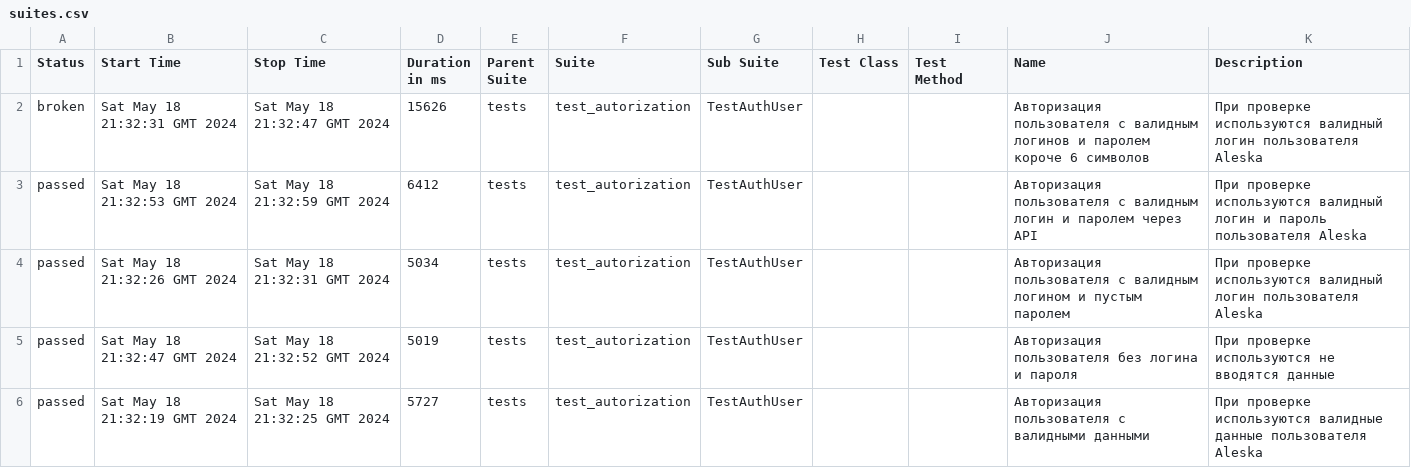
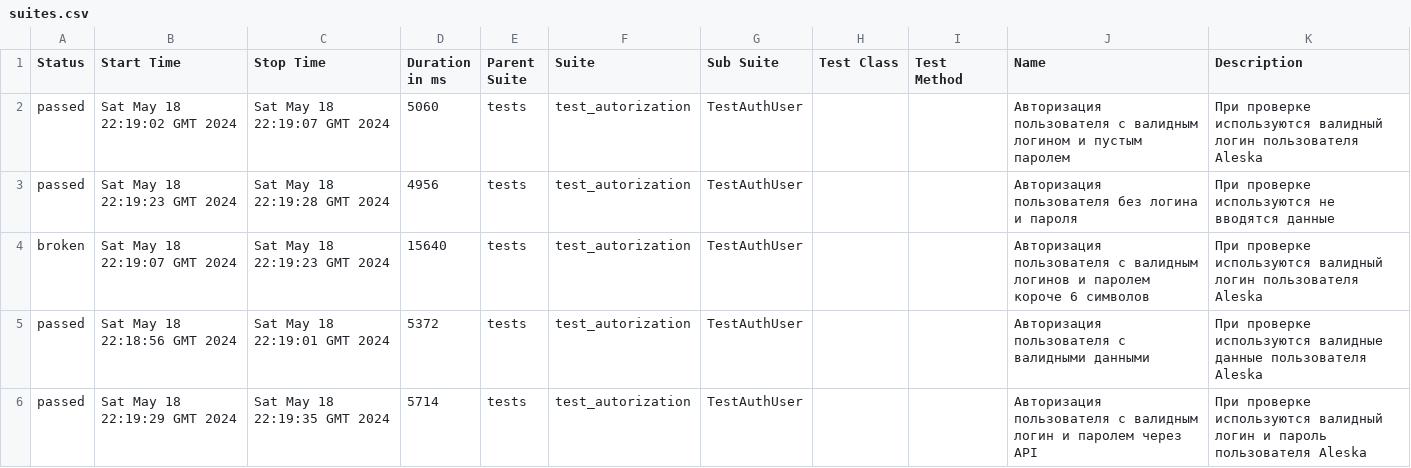
Before and after one commit to DmanYV/round_web_test_selenium, a CSV file: data/suites.csv, drawn as a sheet.

Commit message:
Deploying to gh-pages from @ DmanYV/round_web_test_selenium@8970f83cdf9d6bfee8cfbd52070b428e9695fb3f 🚀

```diff
--- a/data/suites.csv
+++ b/data/suites.csv
@@ -1,6 +1,6 @@
 "Status","Start Time","Stop Time","Duration in ms","Parent Suite","Suite","Sub Suite","Test Class","Test Method","Name","Description"
-"broken","Sat May 18 21:32:31 GMT 2024","Sat May 18 21:32:47 GMT 2024","15626","tests","test_autorization","TestAuthUser","","","Авторизация пользователя с валидным логинов и паролем короче 6 символов","При проверке используются валидный логин пользователя Aleska"
-"passed","Sat May 18 21:32:53 GMT 2024","Sat May 18 21:32:59 GMT 2024","6412","tests","test_autorization","TestAuthUser","","","Авторизация пользователя с валидным логин и паролем через API","При проверке используются валидный логин и пароль пользователя Aleska"
-"passed","Sat May 18 21:32:26 GMT 2024","Sat May 18 21:32:31 GMT 2024","5034","tests","test_autorization","TestAuthUser","","","Авторизация пользователя с валидным логином и пустым паролем","При проверке используются валидный логин пользователя Aleska"
-"passed","Sat May 18 21:32:47 GMT 2024","Sat May 18 21:32:52 GMT 2024","5019","tests","test_autorization","TestAuthUser","","","Авторизация пользователя без логина и пароля","При проверке используются не вводятся данные"
-"passed","Sat May 18 21:32:19 GMT 2024","Sat May 18 21:32:25 GMT 2024","5727","tests","test_autorization","TestAuthUser","","","Авторизация пользователя с валидными данными","При проверке используются валидные данные пользователя Aleska"
+"passed","Sat May 18 22:19:02 GMT 2024","Sat May 18 22:19:07 GMT 2024","5060","tests","test_autorization","TestAuthUser","","","Авторизация пользователя с валидным логином и пустым паролем","При проверке используются валидный логин пользователя Aleska"
+"passed","Sat May 18 22:19:23 GMT 2024","Sat May 18 22:19:28 GMT 2024","4956","tests","test_autorization","TestAuthUser","","","Авторизация пользователя без логина и пароля","При проверке используются не вводятся данные"
+"broken","Sat May 18 22:19:07 GMT 2024","Sat May 18 22:19:23 GMT 2024","15640","tests","test_autorization","TestAuthUser","","","Авторизация пользователя с валидным логинов и паролем короче 6 символов","При проверке используются валидный логин пользователя Aleska"
+"passed","Sat May 18 22:18:56 GMT 2024","Sat May 18 22:19:01 GMT 2024","5372","tests","test_autorization","TestAuthUser","","","Авторизация пользователя с валидными данными","При проверке используются валидные данные пользователя Aleska"
+"passed","Sat May 18 22:19:29 GMT 2024","Sat May 18 22:19:35 GMT 2024","5714","tests","test_autorization","TestAuthUser","","","Авторизация пользователя с валидным логин и паролем через API","При проверке используются валидный логин и пароль пользователя Aleska"
```
Also changed, not shown: 53 other files.
